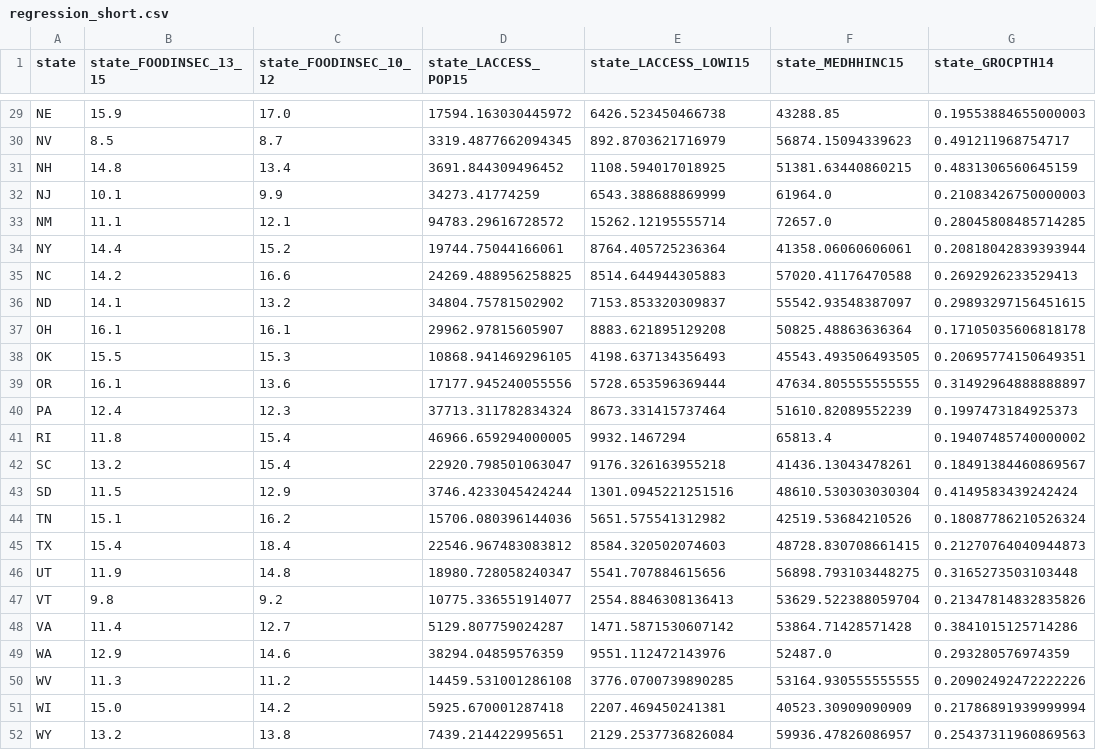
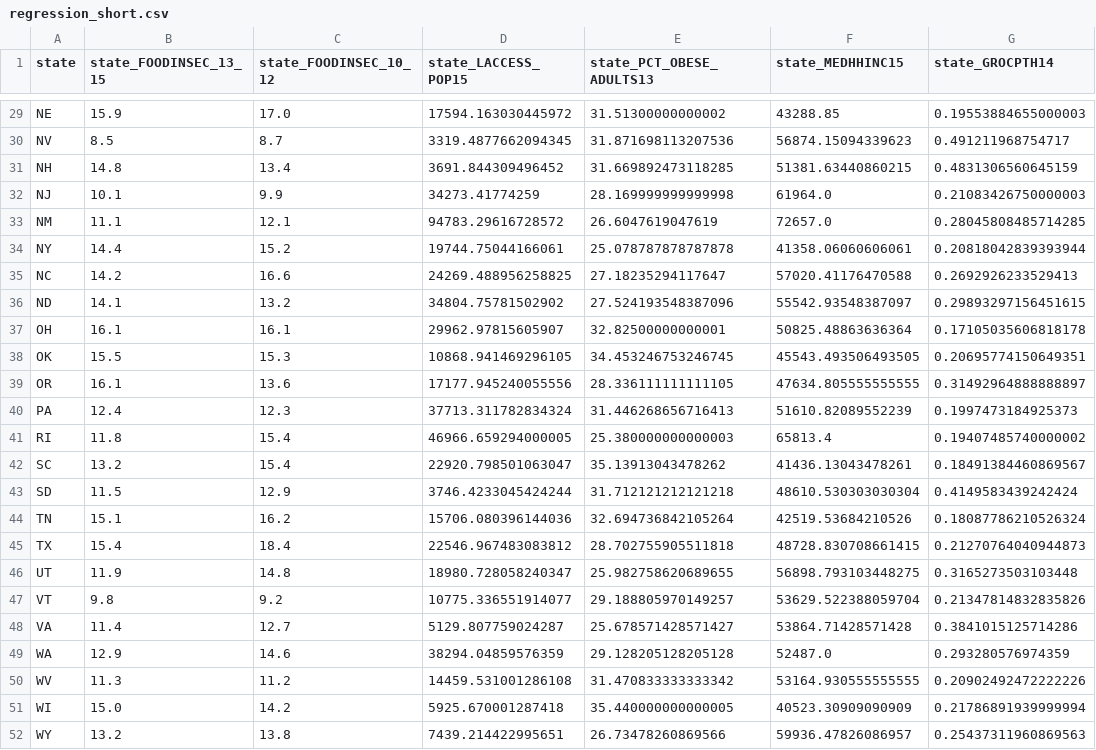
Before and after one commit to chriscross00/projects, a CSV file: food_security/data/processed/regression_short.csv, drawn as a sheet; only a part is shown, gaps mark what is left out; the diff covers the shown part only; the diff names each change by its address in the sheet, - before the commit and + after, or states it on an @@ line.

```diff
--- a/food_security/data/processed/regression_short.csv
+++ b/food_security/data/processed/regression_short.csv
-E1: state_LACCESS_LOWI15
+E1: state_PCT_OBESE_ADULTS13
-E29 (state_PCT_OBESE_ADULTS13): 6426.523450466738
+E29 (state_PCT_OBESE_ADULTS13): 31.51300000000002
-E30 (state_PCT_OBESE_ADULTS13): 892.8703621716979
+E30 (state_PCT_OBESE_ADULTS13): 31.871698113207536
-E31 (state_PCT_OBESE_ADULTS13): 1108.594017018925
+E31 (state_PCT_OBESE_ADULTS13): 31.669892473118285
-E32 (state_PCT_OBESE_ADULTS13): 6543.388688869999
+E32 (state_PCT_OBESE_ADULTS13): 28.169999999999998
-E33 (state_PCT_OBESE_ADULTS13): 15262.12195555714
+E33 (state_PCT_OBESE_ADULTS13): 26.6047619047619
-E34 (state_PCT_OBESE_ADULTS13): 8764.405725236364
+E34 (state_PCT_OBESE_ADULTS13): 25.078787878787878
-E35 (state_PCT_OBESE_ADULTS13): 8514.644944305883
+E35 (state_PCT_OBESE_ADULTS13): 27.18235294117647
-E36 (state_PCT_OBESE_ADULTS13): 7153.853320309837
+E36 (state_PCT_OBESE_ADULTS13): 27.524193548387096
-E37 (state_PCT_OBESE_ADULTS13): 8883.621895129208
+E37 (state_PCT_OBESE_ADULTS13): 32.82500000000001
-E38 (state_PCT_OBESE_ADULTS13): 4198.637134356493
+E38 (state_PCT_OBESE_ADULTS13): 34.453246753246745
-E39 (state_PCT_OBESE_ADULTS13): 5728.653596369444
+E39 (state_PCT_OBESE_ADULTS13): 28.336111111111105
-E40 (state_PCT_OBESE_ADULTS13): 8673.331415737464
+E40 (state_PCT_OBESE_ADULTS13): 31.446268656716413
-E41 (state_PCT_OBESE_ADULTS13): 9932.1467294
+E41 (state_PCT_OBESE_ADULTS13): 25.380000000000003
-E42 (state_PCT_OBESE_ADULTS13): 9176.326163955218
+E42 (state_PCT_OBESE_ADULTS13): 35.13913043478262
-E43 (state_PCT_OBESE_ADULTS13): 1301.0945221251516
+E43 (state_PCT_OBESE_ADULTS13): 31.712121212121218
-E44 (state_PCT_OBESE_ADULTS13): 5651.575541312982
+E44 (state_PCT_OBESE_ADULTS13): 32.694736842105264
-E45 (state_PCT_OBESE_ADULTS13): 8584.320502074603
+E45 (state_PCT_OBESE_ADULTS13): 28.702755905511818
-E46 (state_PCT_OBESE_ADULTS13): 5541.707884615656
+E46 (state_PCT_OBESE_ADULTS13): 25.982758620689655
-E47 (state_PCT_OBESE_ADULTS13): 2554.8846308136413
+E47 (state_PCT_OBESE_ADULTS13): 29.188805970149257
-E48 (state_PCT_OBESE_ADULTS13): 1471.5871530607142
+E48 (state_PCT_OBESE_ADULTS13): 25.678571428571427
-E49 (state_PCT_OBESE_ADULTS13): 9551.112472143976
+E49 (state_PCT_OBESE_ADULTS13): 29.128205128205128
-E50 (state_PCT_OBESE_ADULTS13): 3776.0700739890285
+E50 (state_PCT_OBESE_ADULTS13): 31.470833333333342
-E51 (state_PCT_OBESE_ADULTS13): 2207.469450241381
+E51 (state_PCT_OBESE_ADULTS13): 35.440000000000005
-E52 (state_PCT_OBESE_ADULTS13): 2129.2537736826084
+E52 (state_PCT_OBESE_ADULTS13): 26.73478260869566
```
Also changed, not shown: 27 edited cells elsewhere in this file, food_security/data/processed/regression_long.csv, 2 other files.
